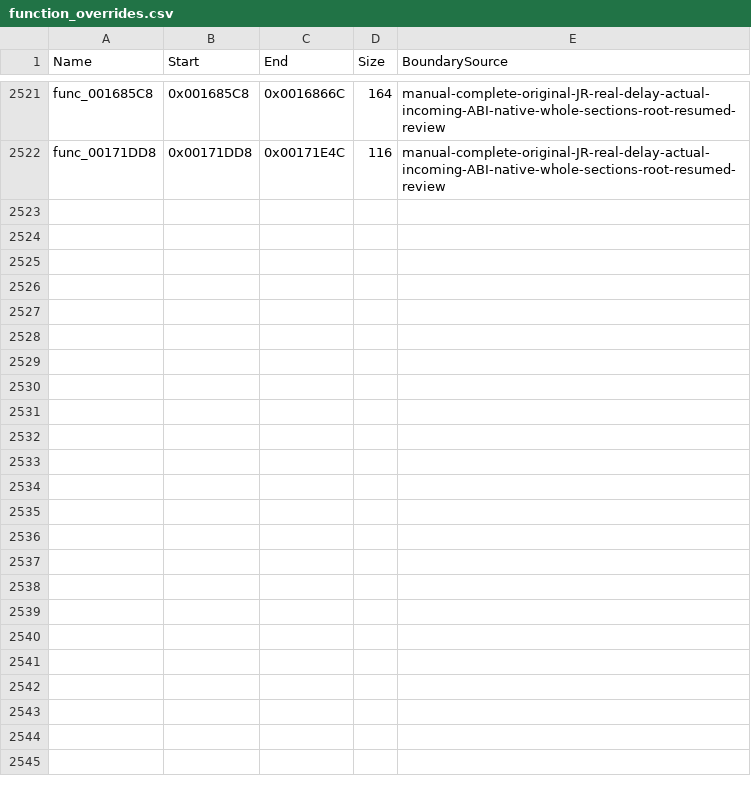
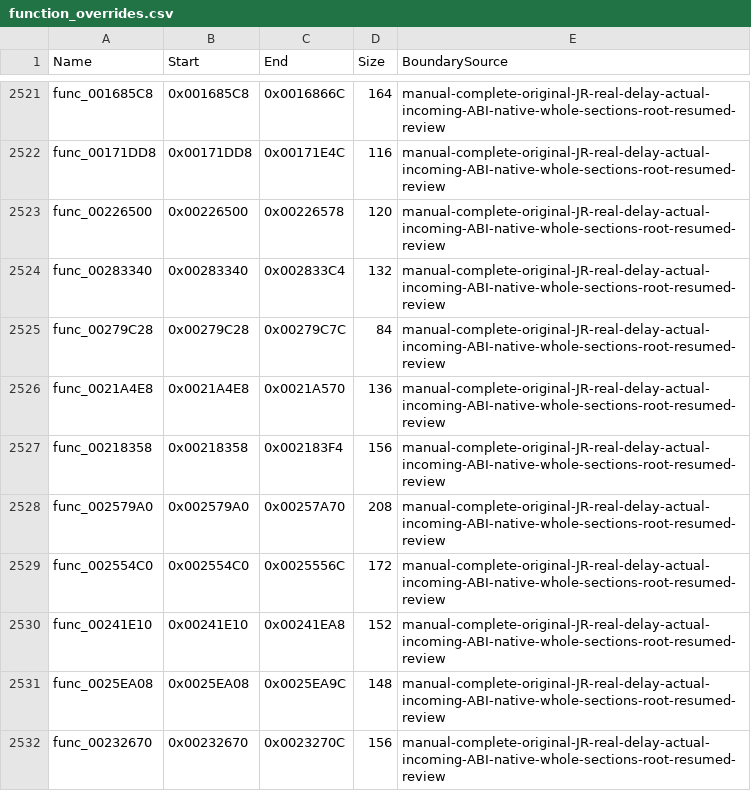
Before and after one commit to NaGaa95/sly3-decomp, a CSV file: config/function_overrides.csv, drawn as a sheet; only a part is shown, gaps mark what is left out; the diff names each change by its address in the sheet, - before the commit and + after, or states it on an @@ line.

Commit message:
Recover matching event match, filter, handle swap, timer and record handle functions

```diff
--- a/config/function_overrides.csv
+++ b/config/function_overrides.csv
+row 2523: func_00226500 | 0x00226500 | 0x00226578 | 120 | manual-complete-original-JR-real-delay-actual-incoming-ABI-native-whole-sections-root-resumed-review
+row 2524: func_00283340 | 0x00283340 | 0x002833C4 | 132 | manual-complete-original-JR-real-delay-actual-incoming-ABI-native-whole-sections-root-resumed-review
+row 2525: func_00279C28 | 0x00279C28 | 0x00279C7C | 84 | manual-complete-original-JR-real-delay-actual-incoming-ABI-native-whole-sections-root-resumed-review
+row 2526: func_0021A4E8 | 0x0021A4E8 | 0x0021A570 | 136 | manual-complete-original-JR-real-delay-actual-incoming-ABI-native-whole-sections-root-resumed-review
+row 2527: func_00218358 | 0x00218358 | 0x002183F4 | 156 | manual-complete-original-JR-real-delay-actual-incoming-ABI-native-whole-sections-root-resumed-review
+row 2528: func_002579A0 | 0x002579A0 | 0x00257A70 | 208 | manual-complete-original-JR-real-delay-actual-incoming-ABI-native-whole-sections-root-resumed-review
+row 2529: func_002554C0 | 0x002554C0 | 0x0025556C | 172 | manual-complete-original-JR-real-delay-actual-incoming-ABI-native-whole-sections-root-resumed-review
+row 2530: func_00241E10 | 0x00241E10 | 0x00241EA8 | 152 | manual-complete-original-JR-real-delay-actual-incoming-ABI-native-whole-sections-root-resumed-review
+row 2531: func_0025EA08 | 0x0025EA08 | 0x0025EA9C | 148 | manual-complete-original-JR-real-delay-actual-incoming-ABI-native-whole-sections-root-resumed-review
+row 2532: func_00232670 | 0x00232670 | 0x0023270C | 156 | manual-complete-original-JR-real-delay-actual-incoming-ABI-native-whole-sections-root-resumed-review
```
Also changed, not shown: config/functions.csv, config/matched.csv, 12 other files.
